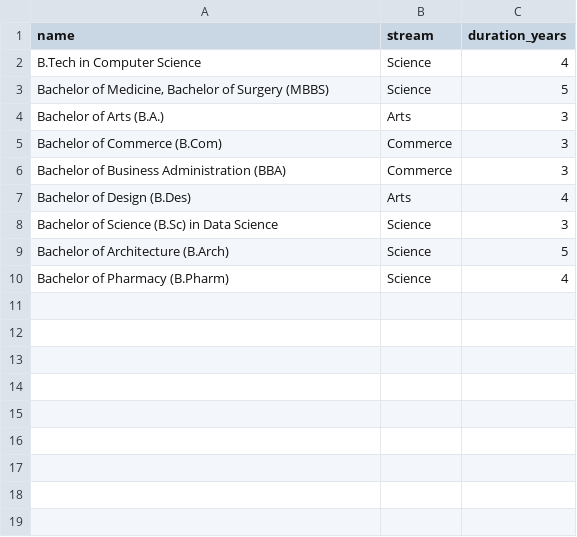
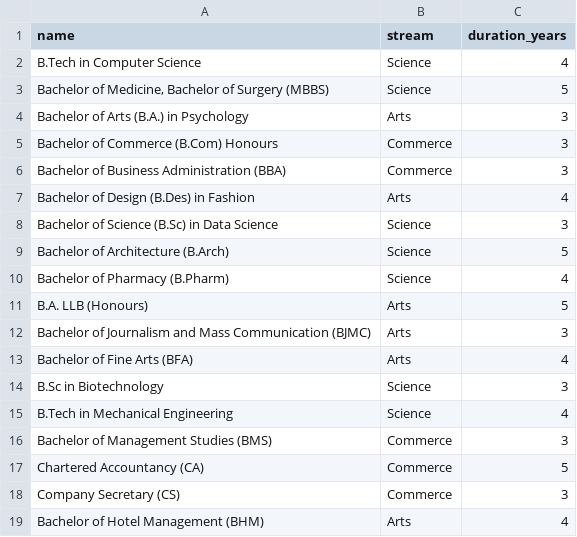
Before and after one commit to DSCO1/-Project_Backend, a CSV file: courses_data.csv, drawn as a sheet.

```diff
--- a/courses_data.csv
+++ b/courses_data.csv
@@ -3,6 +3,6 @@ B.Tech in Computer Science,Science,4
 "Bachelor of Medicine, Bachelor of Surgery (MBBS)",Science,5
-Bachelor of Arts (B.A.),Arts,3
-Bachelor of Commerce (B.Com),Commerce,3
+Bachelor of Arts (B.A.) in Psychology,Arts,3
+Bachelor of Commerce (B.Com) Honours,Commerce,3
 Bachelor of Business Administration (BBA),Commerce,3
-Bachelor of Design (B.Des),Arts,4
+Bachelor of Design (B.Des) in Fashion,Arts,4
 Bachelor of Science (B.Sc) in Data Science,Science,3
@@ -10 +10,10 @@ Bachelor of Architecture (B.Arch),Science,5
 Bachelor of Pharmacy (B.Pharm),Science,4
+B.A. LLB (Honours),Arts,5
+Bachelor of Journalism and Mass Communication (BJMC),Arts,3
+Bachelor of Fine Arts (BFA),Arts,4
+B.Sc in Biotechnology,Science,3
+B.Tech in Mechanical Engineering,Science,4
+Bachelor of Management Studies (BMS),Commerce,3
+Chartered Accountancy (CA),Commerce,5
+Company Secretary (CS),Commerce,3
+Bachelor of Hotel Management (BHM),Arts,4
```
Also changed, not shown: careers_data.csv, 9 other files.
